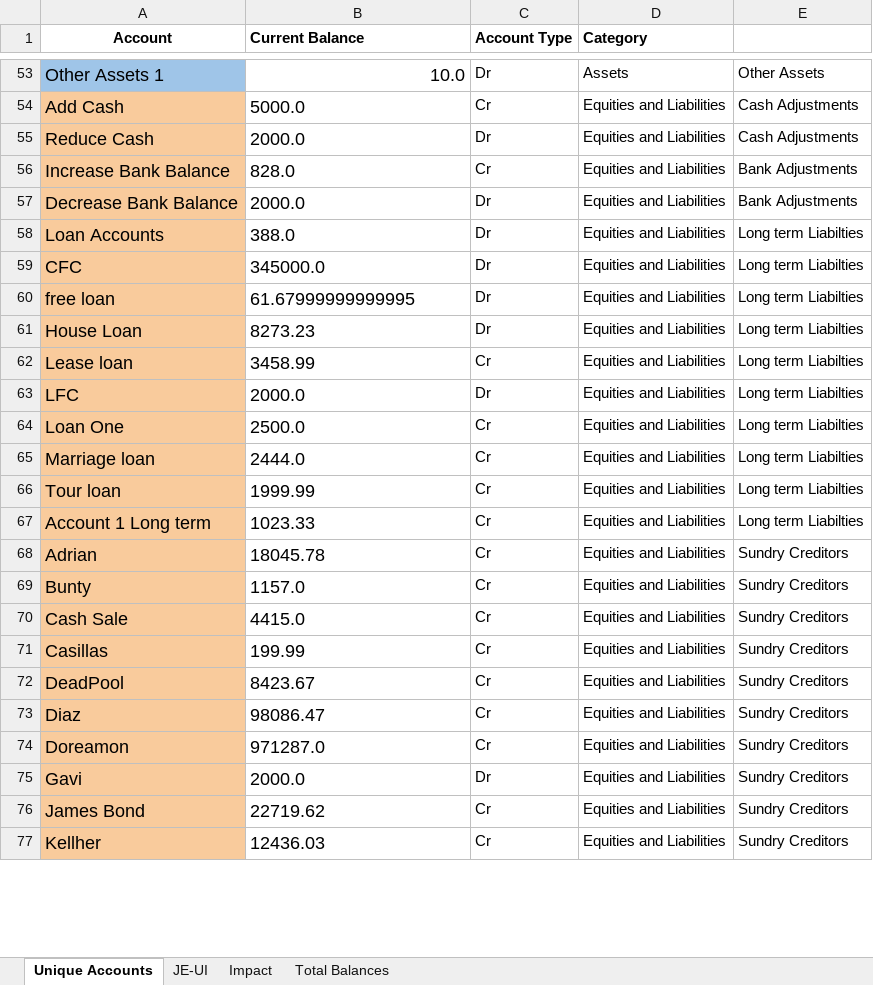
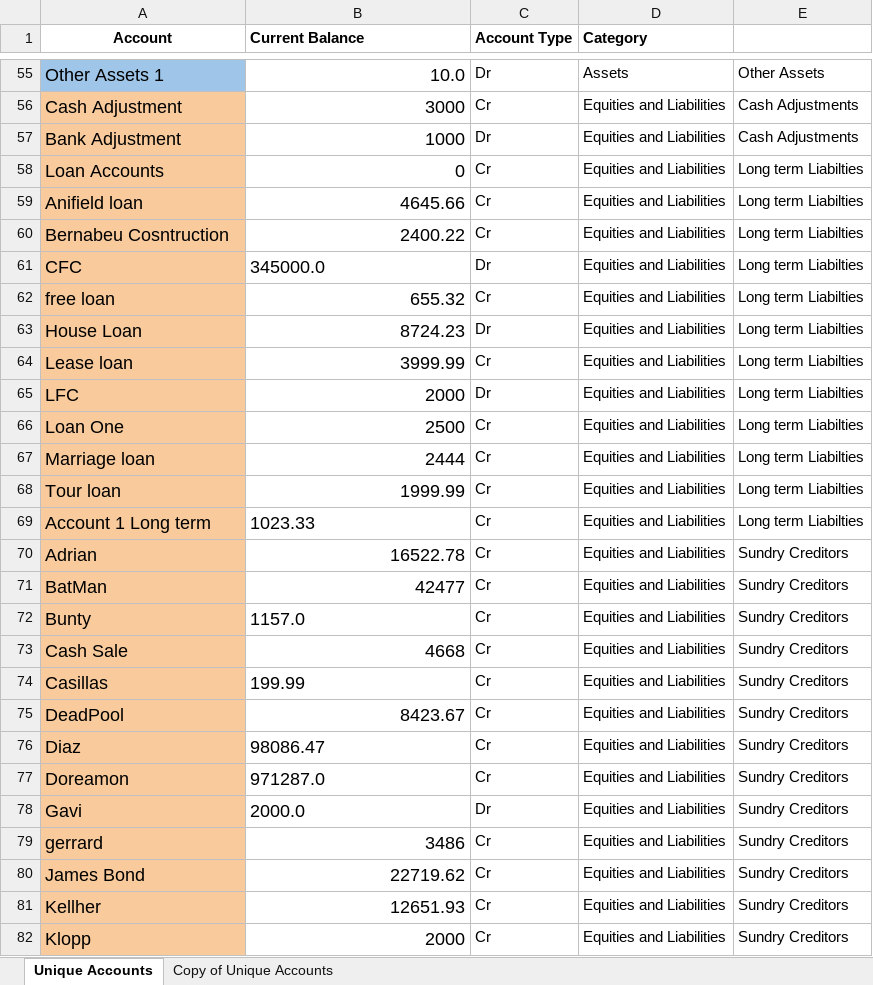
Before and after one commit to Krishnaseeke/Journal-Entries-Expected-Data-Creator, an Excel workbook: src/main/resources/JE - TestData.xlsx, sheet Unique Accounts, drawn as a sheet; only a part is shown, gaps mark what is left out; values as stored, in another font and other column widths than the file's, no borders; removed rows and columns are numbered as before the commit, all else as after; the diff covers the shown part only; the diff names each change by its address in the sheet, - before the commit and + after, or states it on an @@ line.

Commit message:
Final Changes - Added to Sheet

```diff
--- a/src/main/resources/JE - TestData.xlsx (sheet Unique Accounts)
+++ b/src/main/resources/JE - TestData.xlsx (sheet Unique Accounts)
-sheet tab: JE-UI
+sheet tab: Copy of Unique Accounts
-sheet tab: Impact
-sheet tab: Total Balances
-A56 (Account): Add Cash
+A56 (Account): Cash Adjustment
-B56 (Current Balance): 5000.0
+B56 (Current Balance): 3000
-B56:B57 alignment: left
+B56:B57 alignment: right
-A57 (Account): Reduce Cash
+A57 (Account): Bank Adjustment
-B57 (Current Balance): 2000.0
+B57 (Current Balance): 1000
-row 56: Increase Bank Balance | 828.0 | Cr | Equities and Liabilities | Bank Adjustments
-row 57: Decrease Bank Balance | 2000.0 | Dr | Equities and Liabilities | Bank Adjustments
-B58 (Current Balance): 388.0
+B58 (Current Balance): 0
-C58 (Account Type): Dr
+C58 (Account Type): Cr
+row 59: Anifield loan | 4645.66 | Cr | Equities and Liabilities | Long term Liabilties
+row 60: Bernabeu Cosntruction | 2400.22 | Cr | Equities and Liabilities | Long term Liabilties
-B62 (Current Balance): 61.67999999999995
+B62 (Current Balance): 655.32
-C62 (Account Type): Dr
+C62 (Account Type): Cr
-B63 (Current Balance): 8273.23
+B63 (Current Balance): 8724.23
-B64 (Current Balance): 3458.99
+B64 (Current Balance): 3999.99
-B65 (Current Balance): 2000.0
+B65 (Current Balance): 2000
-B66 (Current Balance): 2500.0
+B66 (Current Balance): 2500
-B67 (Current Balance): 2444.0
+B67 (Current Balance): 2444
-B68 alignment: left
+B68 alignment: right
-B70 (Current Balance): 18045.78
+B70 (Current Balance): 16522.78
+row 71: BatMan | 42477 | Cr | Equities and Liabilities | Sundry Creditors
-B73 (Current Balance): 4415.0
+B73 (Current Balance): 4668
-B75 alignment: left
+B75 alignment: right
+row 79: gerrard | 3486 | Cr | Equities and Liabilities | Sundry Creditors
-B80 alignment: left
+B80 alignment: right
-B81 (Current Balance): 12436.03
+B81 (Current Balance): 12651.93
+row 82: Klopp | 2000 | Cr | Equities and Liabilities | Sundry Creditors
```
Also changed, not shown: 9 added rows, 74 edited cells and cell formats elsewhere in this sheet, sheet Copy of Unique Accounts, 3 other files.
